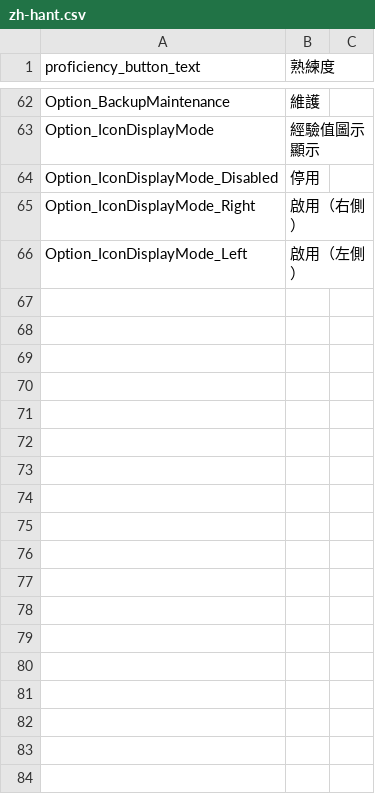
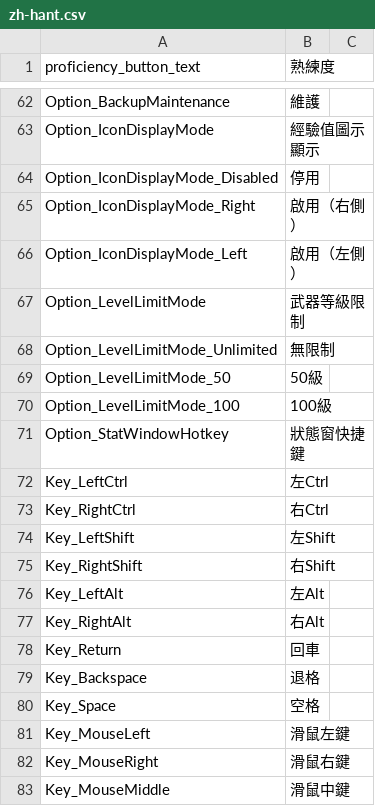
Before and after one commit to simplemavin/gunmaster, a CSV file: GunMaster/Locales/zh-hant.csv, drawn as a sheet; only a part is shown, gaps mark what is left out.

```diff
--- a/GunMaster/Locales/zh-hant.csv
+++ b/GunMaster/Locales/zh-hant.csv
@@ -66 +66,18 @@ Option_IconDisplayMode_Right,啟用（右側）
 Option_IconDisplayMode_Left,啟用（左側）
+Option_LevelLimitMode,武器等級限制
+Option_LevelLimitMode_Unlimited,無限制
+Option_LevelLimitMode_50,50級
+Option_LevelLimitMode_100,100級
+Option_StatWindowHotkey,狀態窗快捷鍵
+Key_LeftCtrl,左Ctrl
+Key_RightCtrl,右Ctrl
+Key_LeftShift,左Shift
+Key_RightShift,右Shift
+Key_LeftAlt,左Alt
+Key_RightAlt,右Alt
+Key_Return,回車
+Key_Backspace,退格
+Key_Space,空格
+Key_MouseLeft,滑鼠左鍵
+Key_MouseRight,滑鼠右鍵
+Key_MouseMiddle,滑鼠中鍵
```
Also changed, not shown: GunMaster/Locales/en.csv, GunMaster/Locales/ko.csv, 8 other files.
